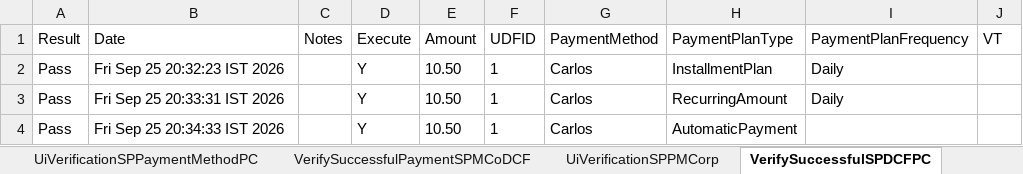
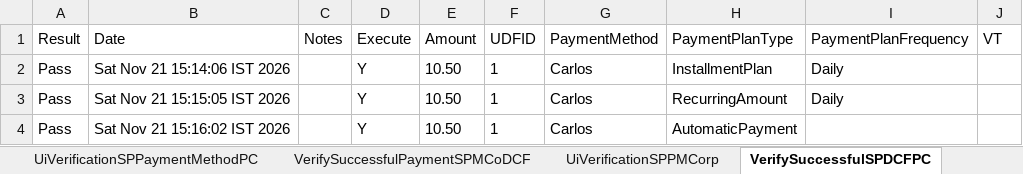
Before and after one commit to dcusend/VPS-Katalon, an Excel workbook: KatalonData/ABPTestData/PaymentsACH.xlsx, sheet VerifySuccessfulSPDCFPC, drawn as a sheet; values as stored, in another font and other column widths than the file's, no borders; the diff names each change by its address in the sheet, - before the commit and + after, or states it on an @@ line.

```diff
--- a/KatalonData/ABPTestData/PaymentsACH.xlsx (sheet VerifySuccessfulSPDCFPC)
+++ b/KatalonData/ABPTestData/PaymentsACH.xlsx (sheet VerifySuccessfulSPDCFPC)
-B2 (Date): Fri Sep 25 20:32:23 IST 2026
+B2 (Date): Sat Nov 21 15:14:06 IST 2026
-B3 (Date): Fri Sep 25 20:33:31 IST 2026
+B3 (Date): Sat Nov 21 15:15:05 IST 2026
-B4 (Date): Fri Sep 25 20:34:33 IST 2026
+B4 (Date): Sat Nov 21 15:16:02 IST 2026
```
Also changed, not shown: sheet VerifySuccessfulPaymentPCNoCF, sheet VerifySuccessfulPaymentSPMCoDCF, sheet VerifySuccessfulPaymentPSNoCF, sheet VerifySuccessfulPaymentPSSCF, sheet VerifySuccessfulPaymentPSDCF, sheet VerifySuccessfulPaymentPCDCF, 29 more sheets, KatalonData/ABPTestData/PaymentsCC.xlsx, KatalonData/ABPTestData/SchedulePaymentABP_NoCF.xlsx, 30 other files.
